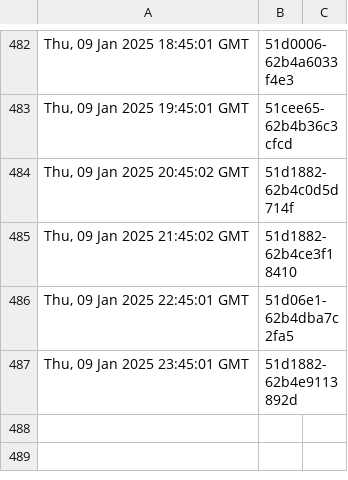
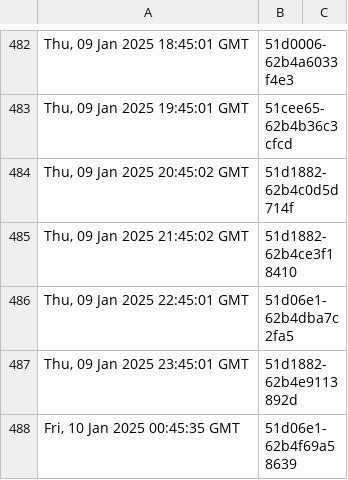
Before and after one commit to dnmvisser/test123, a TSV file: edugain-seen.tsv, drawn as a sheet; only a part is shown, gaps mark what is left out; the diff names each change by its address in the sheet, - before the commit and + after, or states it on an @@ line.

```diff
--- a/edugain-seen.tsv
+++ b/edugain-seen.tsv
+row 488: Fri, 10 Jan 2025 00:45:35 GMT | 51d06e1-62b4f69a58639
```
Also changed, not shown: 1 other file.
